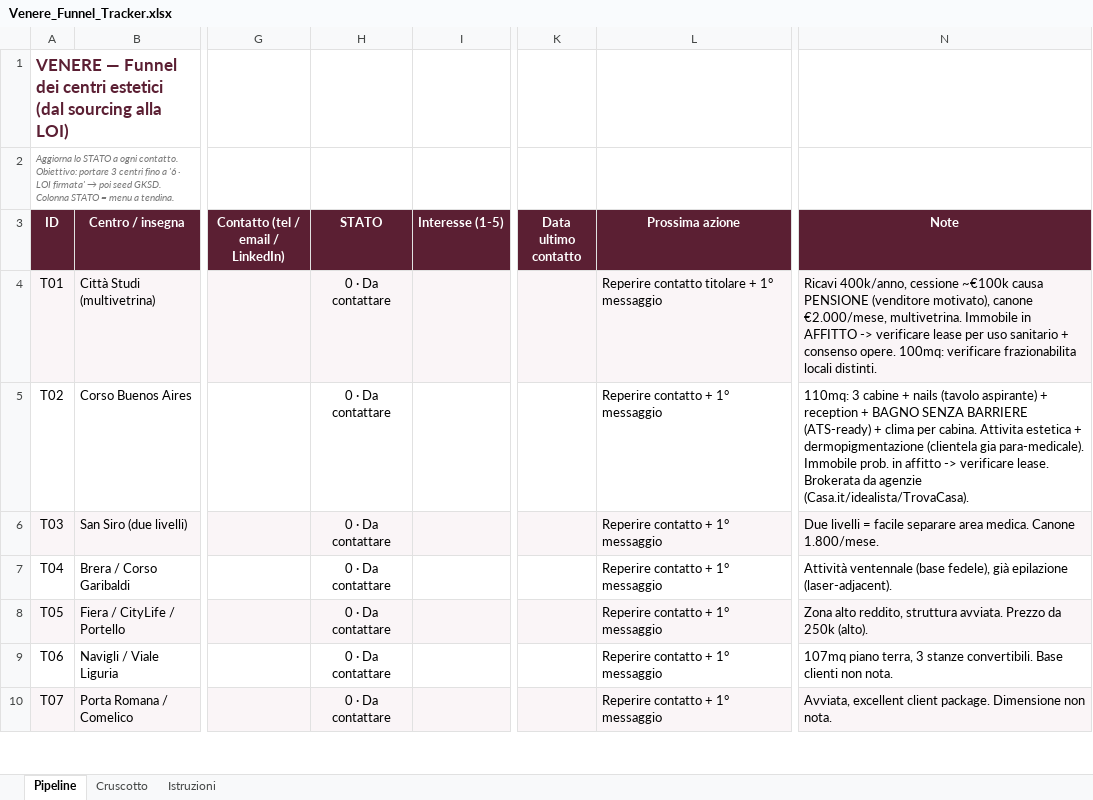
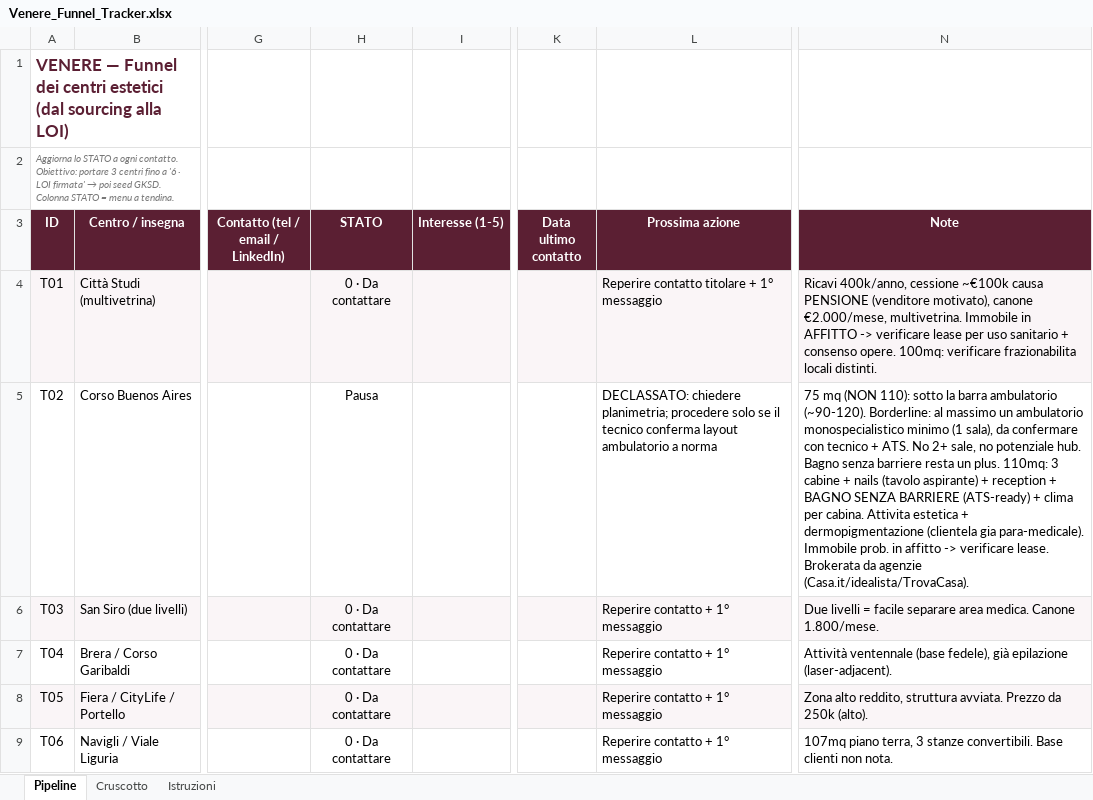
Before and after one commit to lucamartino-dev/Luca, an Excel workbook: Venere_Funnel_Tracker.xlsx, sheet Pipeline, drawn as a sheet; only a part is shown, gaps mark what is left out; the shorter side is filled out with more unchanged rows; values as stored, in another font and other column widths than the file's, no borders; the diff names each change by its address in the sheet, - before the commit and + after, or states it on an @@ line.

```diff
--- a/Venere_Funnel_Tracker.xlsx (sheet Pipeline)
+++ b/Venere_Funnel_Tracker.xlsx (sheet Pipeline)
-H5 (STATO): 0 · Da contattare
+H5 (STATO): Pausa
-L5 (Prossima azione): Reperire contatto + 1° messaggio
+L5 (Prossima azione): DECLASSATO: chiedere planimetria; procedere solo se il tecnico conferma layout ambulatorio a norma
-N5 (Note): 110mq: 3…
+N5 (Note): 75 mq (NON 110): sotto la barra ambulatorio (~90-120). Borderline: al massimo un ambulatorio monospecialistico minimo (1 sala), da confermare con tecnico + ATS. No 2+ sale, no potenziale hub. Bagno senza barriere resta un plus. 110mq: 3…
```
